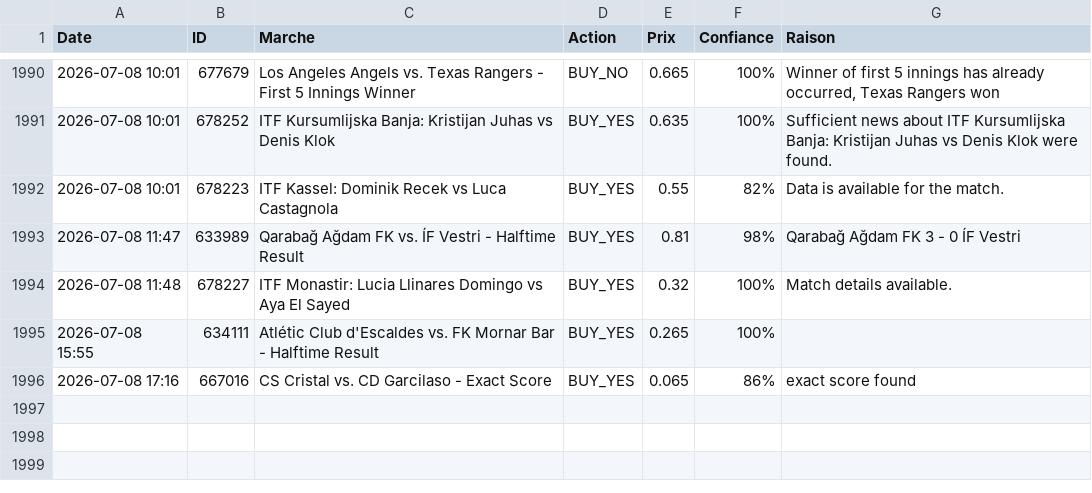
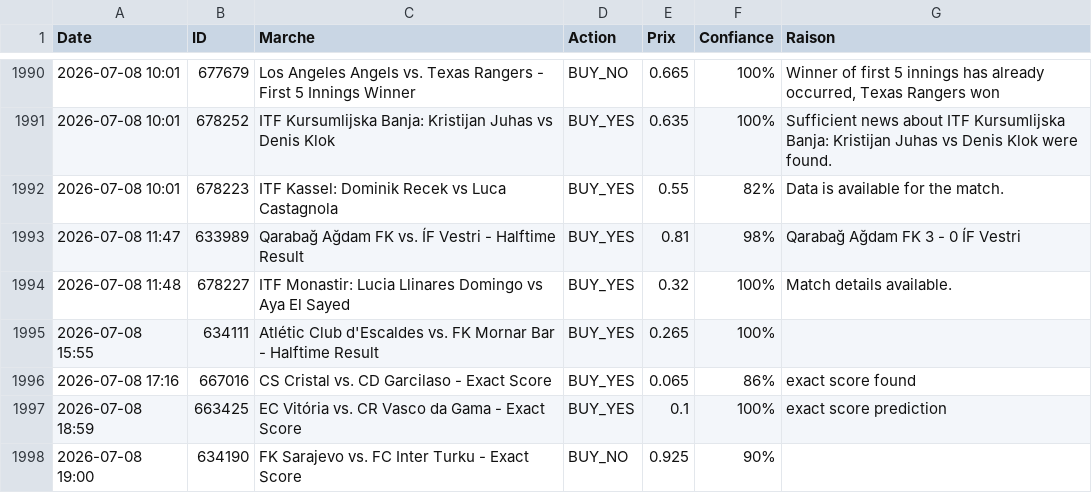
Before and after one commit to sentineloracle-lab/polymarket-scanner, a CSV file: trading_journal.csv, drawn as a sheet; only a part is shown, gaps mark what is left out; the diff names each change by its address in the sheet, - before the commit and + after, or states it on an @@ line.

Commit message:
Update trading journal [skip ci]

```diff
--- a/trading_journal.csv
+++ b/trading_journal.csv
+row 1997: 2026-07-08 18:59 | 663425 | EC Vitória vs. CR Vasco da Gama - Exact Score | BUY_YES | 0.1 | 100% | exact score prediction
+row 1998: 2026-07-08 19:00 | 634190 | FK Sarajevo vs. FC Inter Turku - Exact Score | BUY_NO | 0.925 | 90%
```
